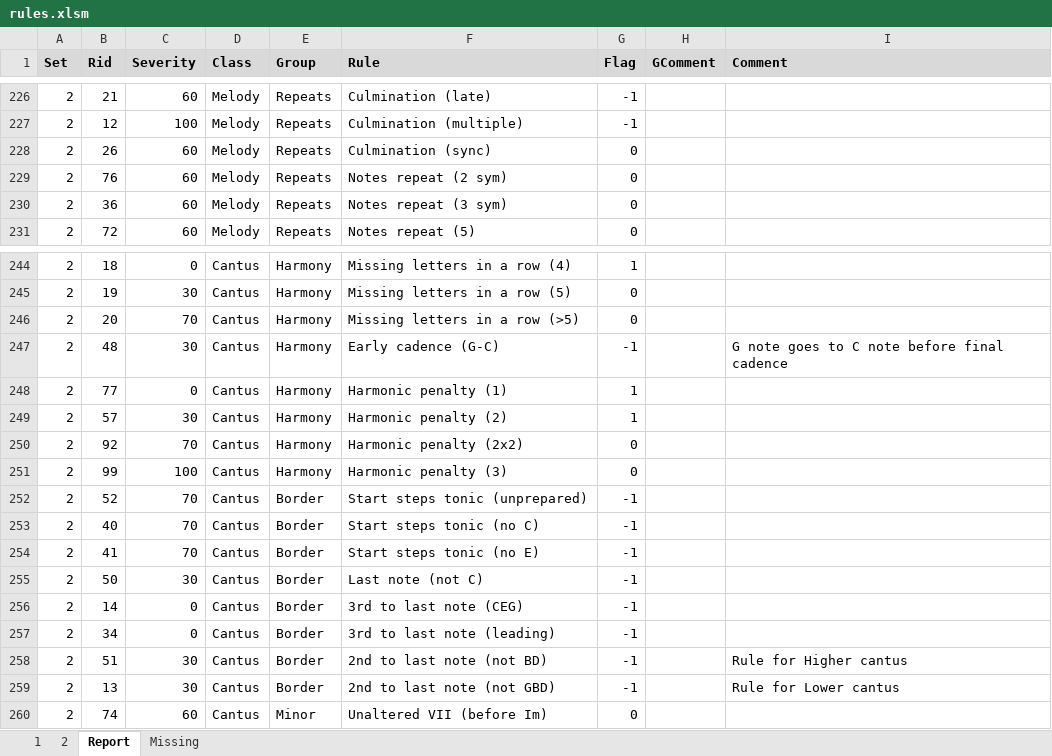
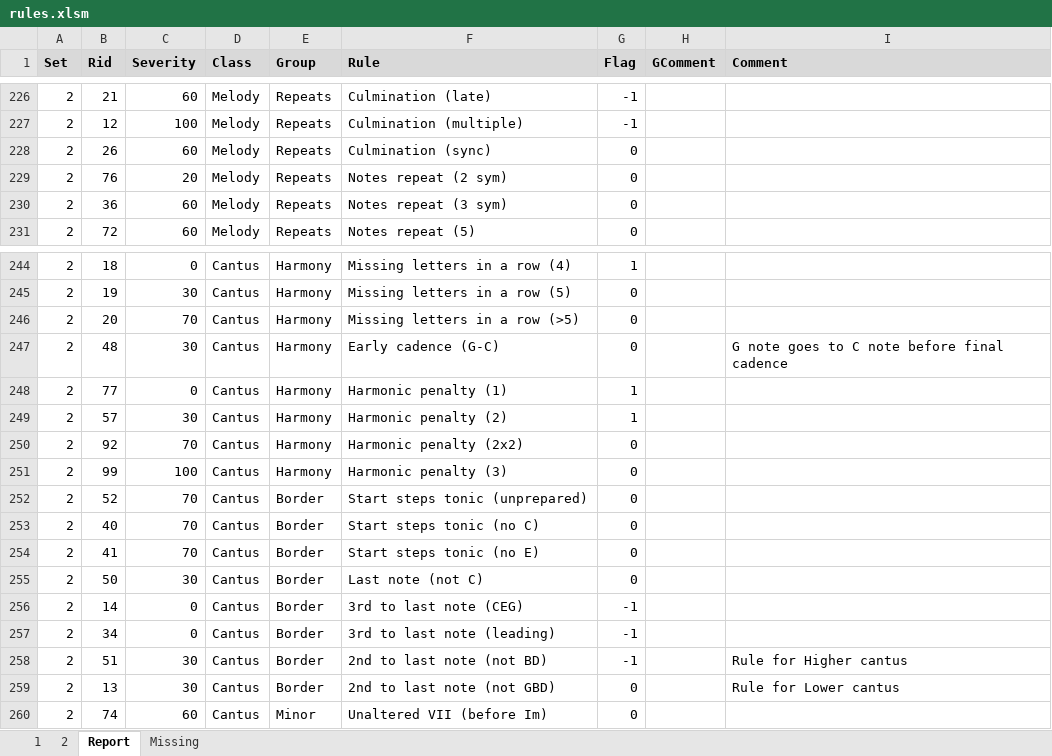
Before and after one commit to rualark/MGen, an Excel workbook: MGen/configs/GenCF1/include/rules.xlsm, sheet Report, drawn as a sheet; only a part is shown, gaps mark what is left out; values as stored, in another font and other column widths than the file's, no borders; the diff covers the shown part only; the diff names each change by its address in the sheet, - before the commit and + after, or states it on an @@ line.

```diff
--- a/MGen/configs/GenCF1/include/rules.xlsm (sheet Report)
+++ b/MGen/configs/GenCF1/include/rules.xlsm (sheet Report)
-C229 (Severity): 60
+C229 (Severity): 20
-G247 (Flag): -1
+G247 (Flag): 0
-G252:G255 (Flag): -1
+G252:G255 (Flag): 0
-G259 (Flag): -1
+G259 (Flag): 0
```
Also changed, not shown: 9 edited cells elsewhere in this sheet, 2 other files.
